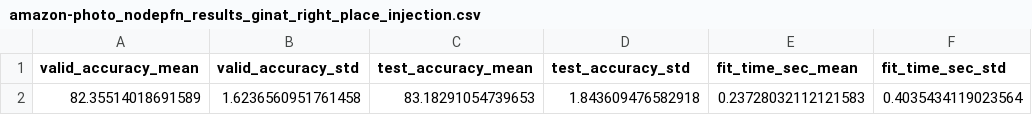
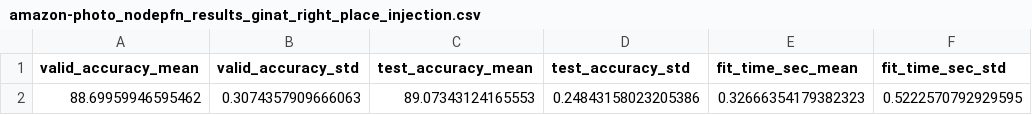
Before and after one commit to RoyMahlab/NodePFN, a CSV file: results/ginat_right_place_injection/amazon-photo_nodepfn_results_ginat_right_place_injection.csv, drawn as a sheet.

```diff
--- a/results/ginat_right_place_injection/amazon-photo_nodepfn_results_ginat_right_place_injection.csv
+++ b/results/ginat_right_place_injection/amazon-photo_nodepfn_results_ginat_right_place_injection.csv
@@ -1,2 +1,2 @@
 valid_accuracy_mean,valid_accuracy_std,test_accuracy_mean,test_accuracy_std,fit_time_sec_mean,fit_time_sec_std
-82.35514018691589,1.6236560951761458,83.18291054739653,1.843609476582918,0.23728032112121583,0.4035434119023564
+88.69959946595462,0.3074357909666063,89.07343124165553,0.24843158023205386,0.32666354179382323,0.5222570792929595
```
Also changed, not shown: results/ginat_right_place_injection/coauthor-physics_nodepfn_results_ginat_right_place_injection.csv, 11 other files.
